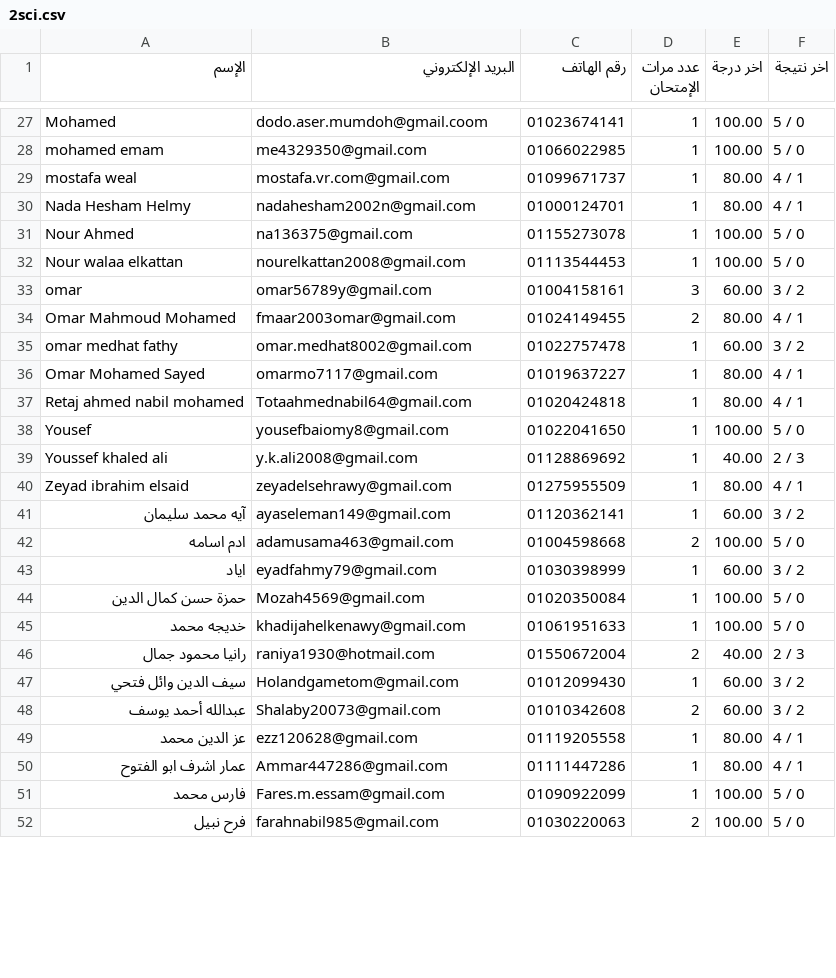
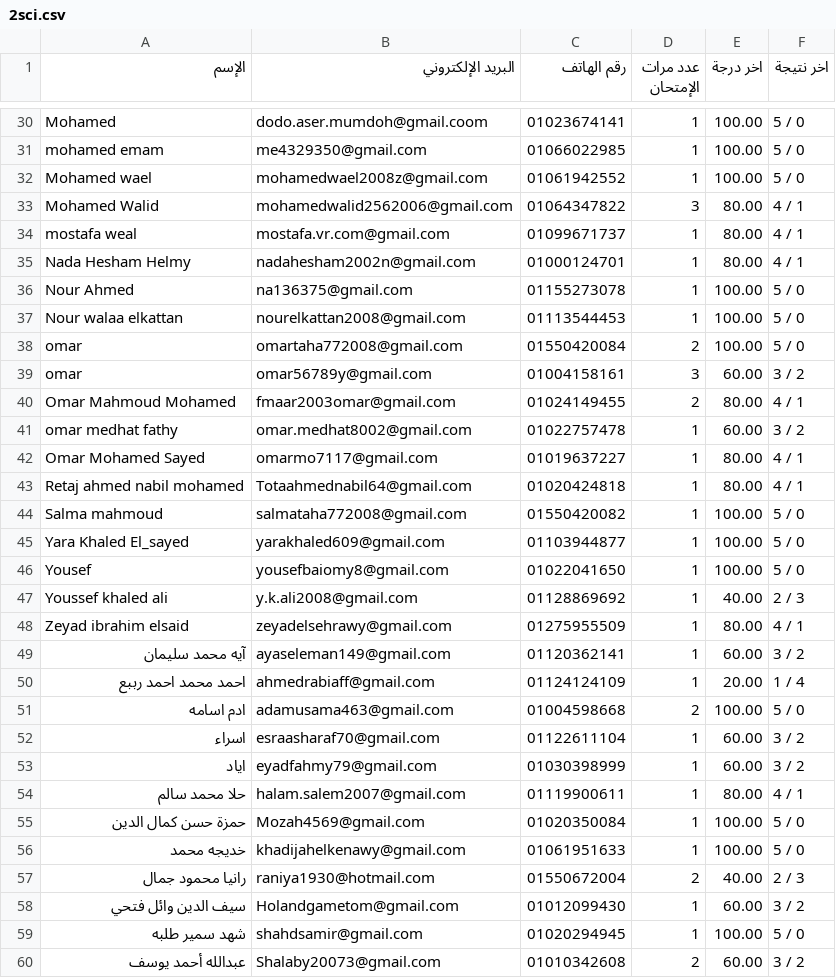
Before and after one commit to Harvovich/Marks-csv, a CSV file: 2sci.csv, drawn as a sheet; only a part is shown, gaps mark what is left out; the shorter side is filled out with more unchanged rows; the diff covers the shown part only.

```diff
--- a/2sci.csv
+++ b/2sci.csv
@@ -28,2 +31,4 @@
 "mohamed emam","me4329350@gmail.com","01066022985","1","100.00","5 / 0"
+"Mohamed wael","mohamedwael2008z@gmail.com","01061942552","1","100.00","5 / 0"
+"Mohamed Walid","mohamedwalid2562006@gmail.com","01064347822","3","80.00","4 / 1"
 "mostafa weal","mostafa.vr.com@gmail.com","01099671737","1","80.00","4 / 1"
@@ -32,2 +37,3 @@
 "Nour walaa elkattan","nourelkattan2008@gmail.com","01113544453","1","100.00","5 / 0"
+"omar","omartaha772008@gmail.com","01550420084","2","100.00","5 / 0"
 "omar","omar56789y@gmail.com","01004158161","3","60.00","3 / 2"
@@ -37,2 +43,4 @@
 "Retaj ahmed nabil mohamed","Totaahmednabil64@gmail.com","01020424818","1","80.00","4 / 1"
+"Salma mahmoud","salmataha772008@gmail.com","01550420082","1","100.00","5 / 0"
+"Yara Khaled El_sayed","yarakhaled609@gmail.com","01103944877","1","100.00","5 / 0"
 "Yousef","yousefbaiomy8@gmail.com","01022041650","1","100.00","5 / 0"
@@ -41,4 +49,7 @@
 "آيه محمد سليمان","ayaseleman149@gmail.com","01120362141","1","60.00","3 / 2"
+"احمد محمد احمد رببع","ahmedrabiaff@gmail.com","01124124109","1","20.00","1 / 4"
 "ادم اسامه","adamusama463@gmail.com","01004598668","2","100.00","5 / 0"
+"اسراء","esraasharaf70@gmail.com","01122611104","1","60.00","3 / 2"
 "اياد","eyadfahmy79@gmail.com","01030398999","1","60.00","3 / 2"
+"حلا محمد سالم","halam.salem2007@gmail.com","01119900611","1","80.00","4 / 1"
 "حمزة حسن كمال الدين","Mozah4569@gmail.com","01020350084","1","100.00","5 / 0"
@@ -47,2 +58,3 @@
 "سيف الدين وائل فتحي","Holandgametom@gmail.com","01012099430","1","60.00","3 / 2"
+"شهد سمير طلبه","shahdsamir@gmail.com","01020294945","1","100.00","5 / 0"
 "عبدالله أحمد يوسف","Shalaby20073@gmail.com","01010342608","2","60.00","3 / 2"
```
Also changed, not shown: 4 added rows and 6 edited cells elsewhere in this file.
